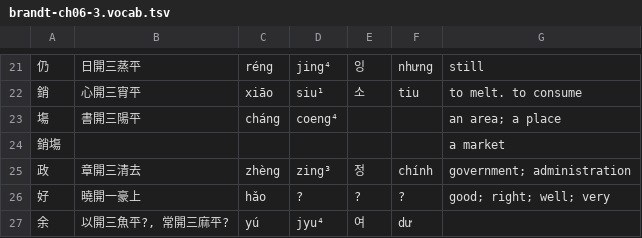
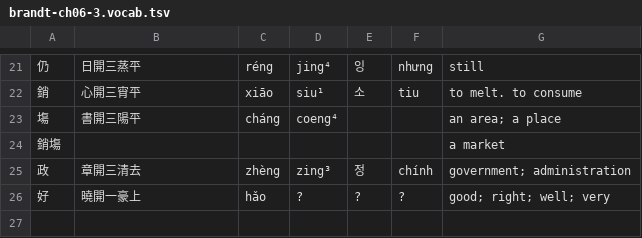
Before and after one commit to justinsilvestre/hanlib, a TSV file: texts/brandt-ch06-3.vocab.tsv, drawn as a sheet; only a part is shown, gaps mark what is left out; the diff names each change by its address in the sheet, - before the commit and + after, or states it on an @@ line.

Commit message:
Accommodate character variants in popover dictionary and vocab TSVs

```diff
--- a/texts/brandt-ch06-3.vocab.tsv
+++ b/texts/brandt-ch06-3.vocab.tsv
-row 27: 余 | 以開三魚平?, 常開三麻平? | yú | jyu⁴ | 여 | dư
```
Also changed, not shown: texts/brandt-ch01-3.vocab.tsv, texts/brandt-ch05-2.vocab.tsv, 15 other files.
